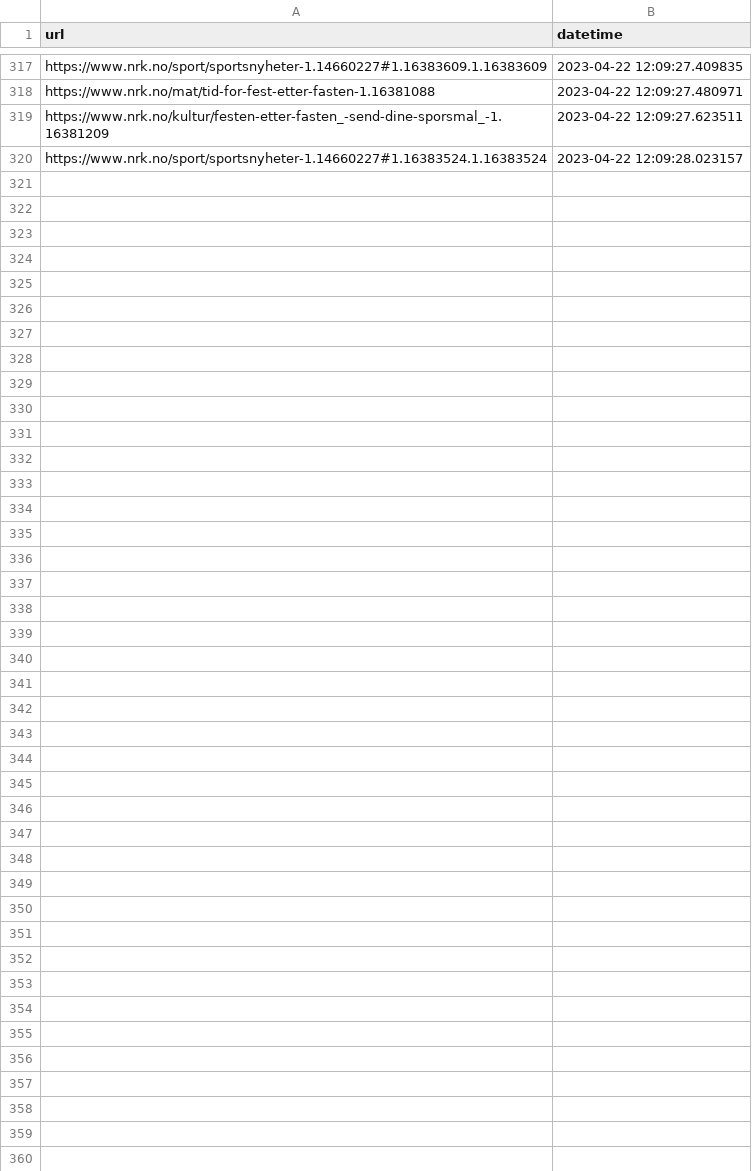
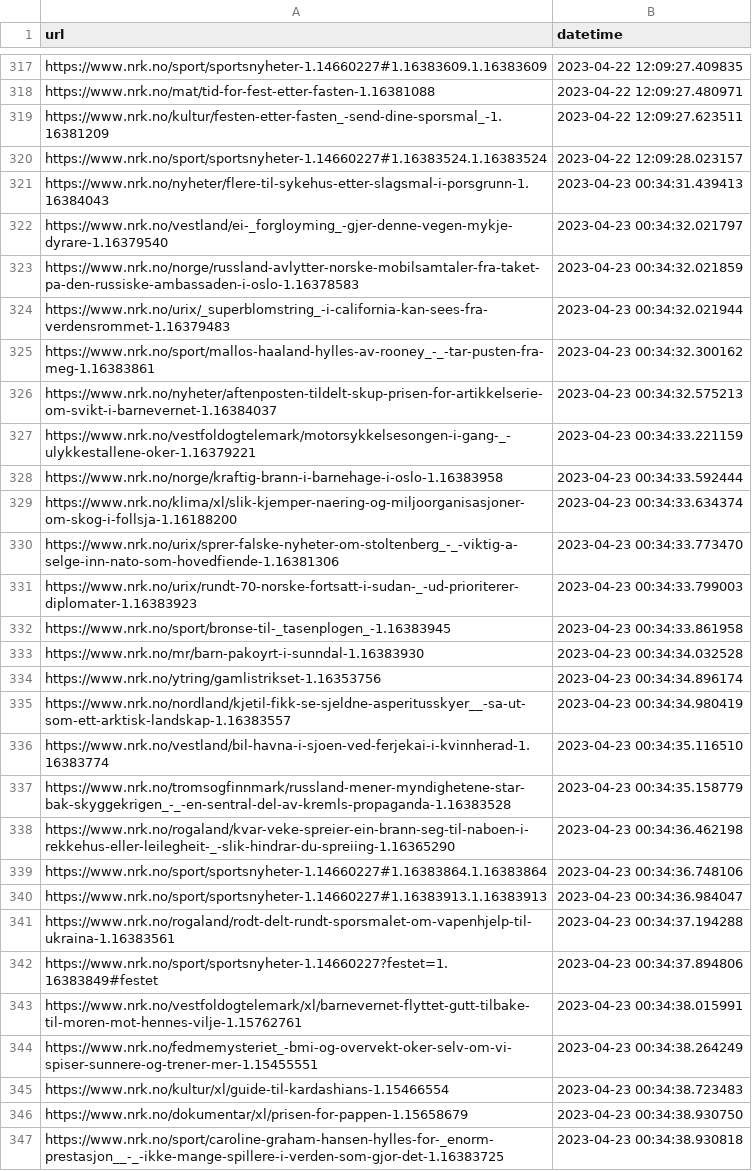
Before and after one commit to EllingOftedal/GIS-Blog, a CSV file: scripts/nrk/inland/results/visited_articles_innland.csv, drawn as a sheet; only a part is shown, gaps mark what is left out; the diff names each change by its address in the sheet, - before the commit and + after, or states it on an @@ line.

```diff
--- a/scripts/nrk/inland/results/visited_articles_innland.csv
+++ b/scripts/nrk/inland/results/visited_articles_innland.csv
+row 321: https://www.nrk.no/nyheter/flere-til-sykehus-etter-slagsmal-i-porsgrunn-1.16384043 | 2023-04-23 00:34:31.439413
+row 322: https://www.nrk.no/vestland/ei-_forgloyming_-gjer-denne-vegen-mykje-dyrare-1.16379540 | 2023-04-23 00:34:32.021797
+row 323: https://www.nrk.no/norge/russland-avlytter-norske-mobilsamtaler-fra-taket-pa-den-russiske-ambassaden-i-oslo-1.16378583 | 2023-04-23 00:34:32.021859
+row 324: https://www.nrk.no/urix/_superblomstring_-i-california-kan-sees-fra-verdensrommet-1.16379483 | 2023-04-23 00:34:32.021944
+row 325: https://www.nrk.no/sport/mallos-haaland-hylles-av-rooney_-_-tar-pusten-fra-meg-1.16383861 | 2023-04-23 00:34:32.300162
+row 326: https://www.nrk.no/nyheter/aftenposten-tildelt-skup-prisen-for-artikkelserie-om-svikt-i-barnevernet-1.16384037 | 2023-04-23 00:34:32.575213
+row 327: https://www.nrk.no/vestfoldogtelemark/motorsykkelsesongen-i-gang-_-ulykkestallene-oker-1.16379221 | 2023-04-23 00:34:33.221159
+row 328: https://www.nrk.no/norge/kraftig-brann-i-barnehage-i-oslo-1.16383958 | 2023-04-23 00:34:33.592444
+row 329: https://www.nrk.no/klima/xl/slik-kjemper-naering-og-miljoorganisasjoner-om-skog-i-follsja-1.16188200 | 2023-04-23 00:34:33.634374
+row 330: https://www.nrk.no/urix/sprer-falske-nyheter-om-stoltenberg_-_-viktig-a-selge-inn-nato-som-hovedfiende-1.16381306 | 2023-04-23 00:34:33.773470
+row 331: https://www.nrk.no/urix/rundt-70-norske-fortsatt-i-sudan-_-ud-prioriterer-diplomater-1.16383923 | 2023-04-23 00:34:33.799003
+row 332: https://www.nrk.no/sport/bronse-til-_tasenplogen_-1.16383945 | 2023-04-23 00:34:33.861958
+row 333: https://www.nrk.no/mr/barn-pakoyrt-i-sunndal-1.16383930 | 2023-04-23 00:34:34.032528
+row 334: https://www.nrk.no/ytring/gamlistrikset-1.16353756 | 2023-04-23 00:34:34.896174
+row 335: https://www.nrk.no/nordland/kjetil-fikk-se-sjeldne-asperitusskyer__-sa-ut-som-ett-arktisk-landskap-1.16383557 | 2023-04-23 00:34:34.980419
+row 336: https://www.nrk.no/vestland/bil-havna-i-sjoen-ved-ferjekai-i-kvinnherad-1.16383774 | 2023-04-23 00:34:35.116510
+row 337: https://www.nrk.no/tromsogfinnmark/russland-mener-myndighetene-star-bak-skyggekrigen_-_-en-sentral-del-av-kremls-propaganda-1.16383528 | 2023-04-23 00:34:35.158779
+row 338: https://www.nrk.no/rogaland/kvar-veke-spreier-ein-brann-seg-til-naboen-i-rekkehus-eller-leilegheit-_-slik-hindrar-du-spreiing-1.16365290 | 2023-04-23 00:34:36.462198
+row 339: https://www.nrk.no/sport/sportsnyheter-1.14660227#1.16383864.1.16383864 | 2023-04-23 00:34:36.748106
+row 340: https://www.nrk.no/sport/sportsnyheter-1.14660227#1.16383913.1.16383913 | 2023-04-23 00:34:36.984047
+row 341: https://www.nrk.no/rogaland/rodt-delt-rundt-sporsmalet-om-vapenhjelp-til-ukraina-1.16383561 | 2023-04-23 00:34:37.194288
+row 342: https://www.nrk.no/sport/sportsnyheter-1.14660227?festet=1.16383849#festet | 2023-04-23 00:34:37.894806
+row 343: https://www.nrk.no/vestfoldogtelemark/xl/barnevernet-flyttet-gutt-tilbake-til-moren-mot-hennes-vilje-1.15762761 | 2023-04-23 00:34:38.015991
+row 344: https://www.nrk.no/fedmemysteriet_-bmi-og-overvekt-oker-selv-om-vi-spiser-sunnere-og-trener-mer-1.15455551 | 2023-04-23 00:34:38.264249
+row 345: https://www.nrk.no/kultur/xl/guide-til-kardashians-1.15466554 | 2023-04-23 00:34:38.723483
+row 346: https://www.nrk.no/dokumentar/xl/prisen-for-pappen-1.15658679 | 2023-04-23 00:34:38.930750
+row 347: https://www.nrk.no/sport/caroline-graham-hansen-hylles-for-_enorm-prestasjon__-_-ikke-mange-spillere-i-verden-som-gjor-det-1.16383725 | 2023-04-23 00:34:38.930818
```
Also changed, not shown: scripts/nrk/global/results/visited_articles_country.csv, 2 other files.
